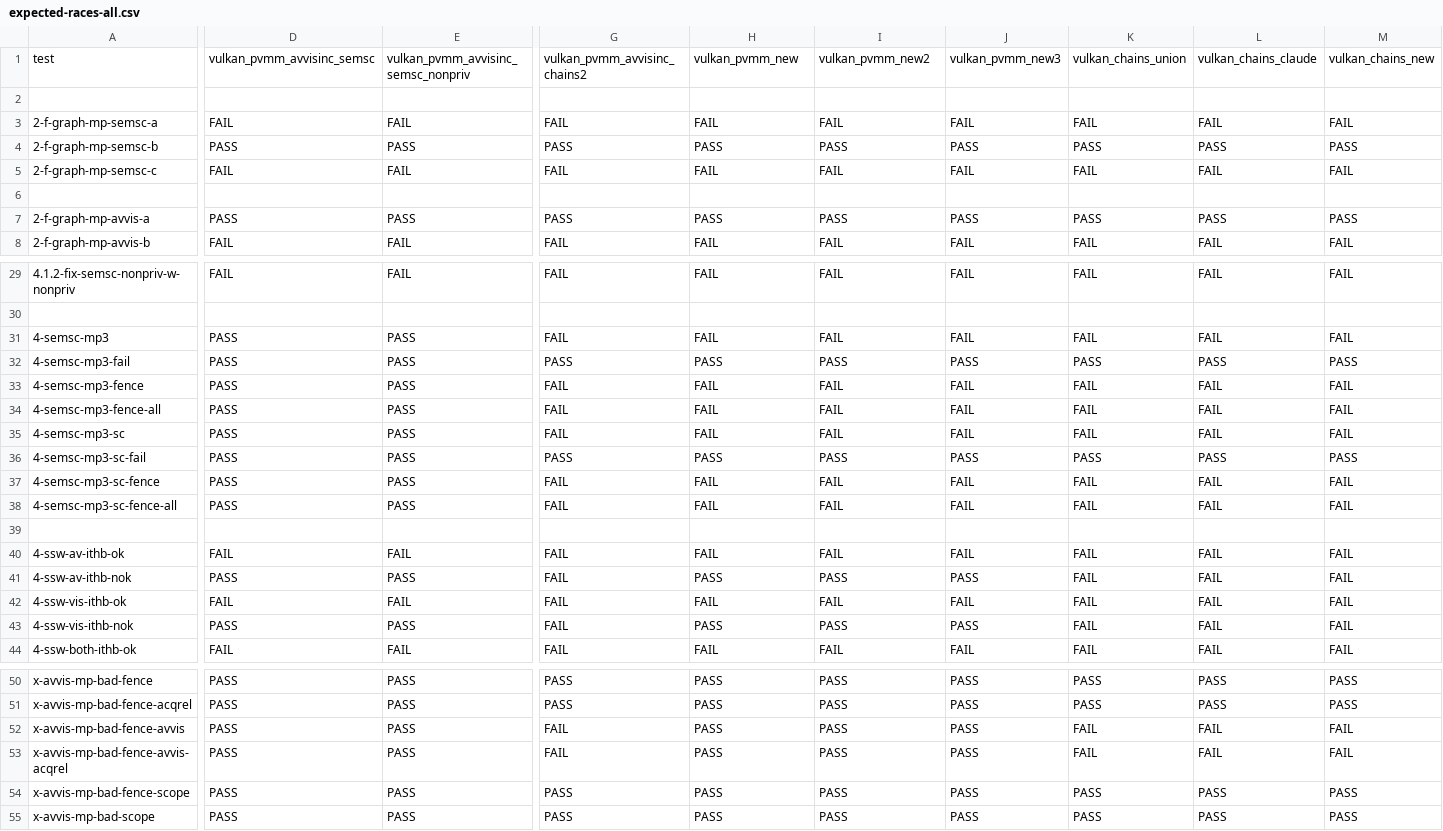
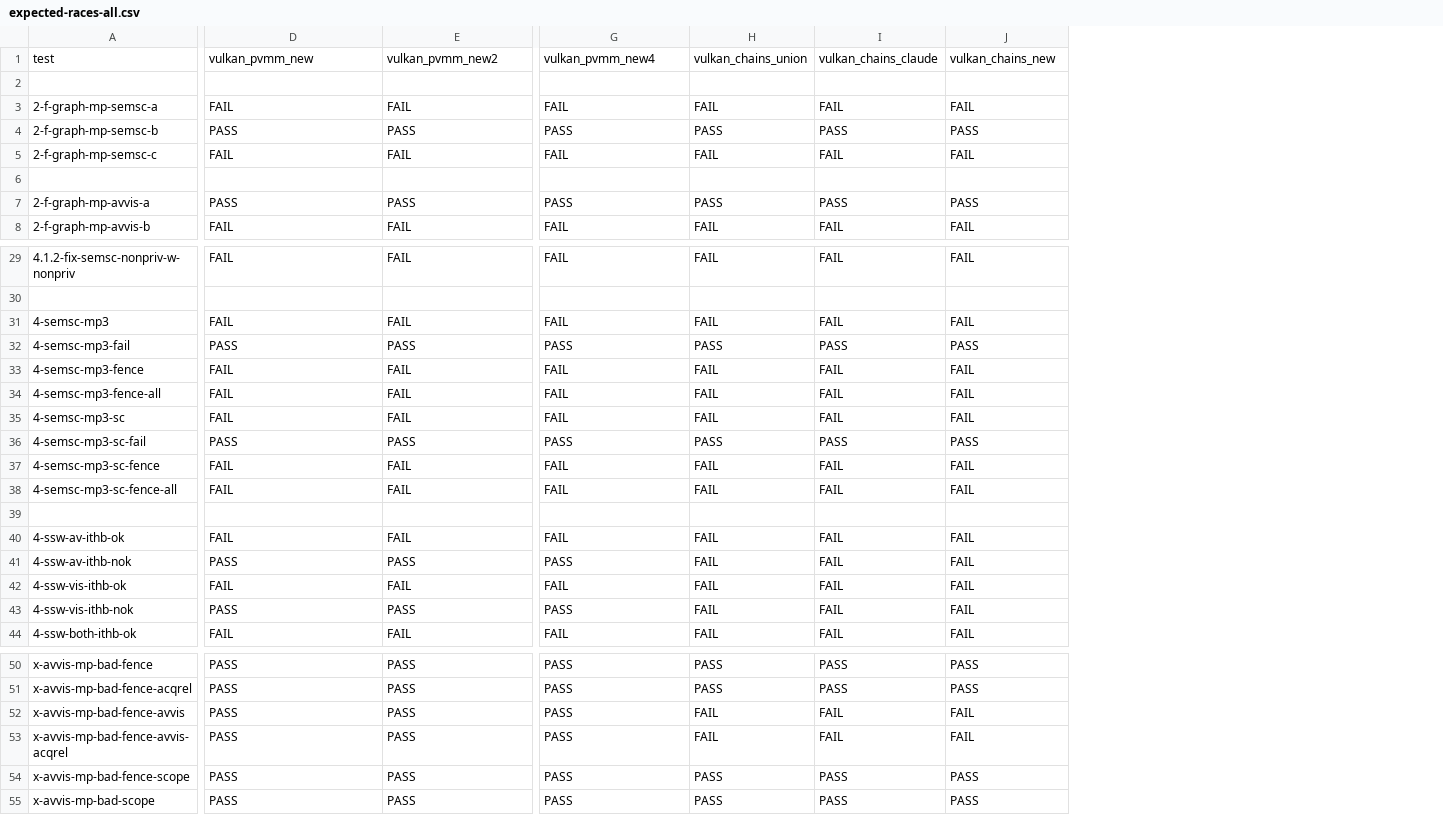
Before and after one commit to JnsGlnr/Dat3M, a CSV file: litmus/VULKAN/pvmm/expected-races-all.csv, drawn as a sheet; only a part is shown, gaps mark what is left out; the diff covers the shown part only; the diff names each change by its address in the sheet, - before the commit and + after, or states it on an @@ line.

```diff
--- a/litmus/VULKAN/pvmm/expected-races-all.csv
+++ b/litmus/VULKAN/pvmm/expected-races-all.csv
-column K, rows 1-8: vulkan_chains_union |  | FAIL | PASS | FAIL |  | PASS | FAIL; rows 29-44: FAIL |  | FAIL | PASS | FAIL | FAIL | FAIL | PASS | FAIL | FAIL |  | FAIL | FAIL | FAIL | FAIL | FAIL; rows 50-55: PASS | PASS | FAIL | FAIL | PASS | PASS
-column L, rows 1-8: vulkan_chains_claude |  | FAIL | PASS | FAIL |  | PASS | FAIL; rows 29-44: FAIL |  | FAIL | PASS | FAIL | FAIL | FAIL | PASS | FAIL | FAIL |  | FAIL | FAIL | FAIL | FAIL | FAIL; rows 50-55: PASS | PASS | FAIL | FAIL | PASS | PASS
-column M, rows 1-8: vulkan_chains_new |  | FAIL | PASS | FAIL |  | PASS | FAIL; rows 29-44: FAIL |  | FAIL | PASS | FAIL | FAIL | FAIL | PASS | FAIL | FAIL |  | FAIL | FAIL | FAIL | FAIL | FAIL; rows 50-55: PASS | PASS | FAIL | FAIL | PASS | PASS
-D1: vulkan_pvmm_avvisinc_semsc
+D1: vulkan_pvmm_new
-E1: vulkan_pvmm_avvisinc_semsc_nonpriv
+E1: vulkan_pvmm_new2
-G1: vulkan_pvmm_avvisinc_chains2
+G1: vulkan_pvmm_new4
-H1: vulkan_pvmm_new
+H1: vulkan_chains_union
-I1: vulkan_pvmm_new2
+I1: vulkan_chains_claude
-J1: vulkan_pvmm_new3
+J1: vulkan_chains_new
-D31: PASS
+D31: FAIL
-E31: PASS
+E31: FAIL
-D33:D35: PASS
+D33:D35: FAIL
-E33:E35: PASS
+E33:E35: FAIL
-D37:D38: PASS
+D37:D38: FAIL
-E37:E38: PASS
+E37:E38: FAIL
-G41: FAIL
+G41: PASS
-H41: PASS
+H41: FAIL
-I41: PASS
+I41: FAIL
-J41: PASS
+J41: FAIL
-G43: FAIL
+G43: PASS
-H43: PASS
+H43: FAIL
-I43: PASS
+I43: FAIL
-J43: PASS
+J43: FAIL
-G52:G53: FAIL
+G52:G53: PASS
-H52:H53: PASS
+H52:H53: FAIL
-I52:I53: PASS
+I52:I53: FAIL
-J52:J53: PASS
+J52:J53: FAIL
```
Also changed, not shown: 12 edited cells elsewhere in this file, litmus/VULKAN/pvmm/expected-all.csv, litmus/VULKAN/pvmm/expected-chains.csv, 4 other files.
